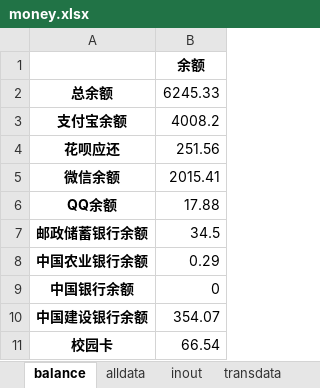
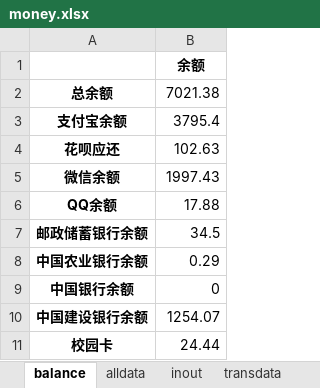
Before and after one commit to hyj1999/page, an Excel workbook: Money/money.xlsx, sheet balance, drawn as a sheet; values as stored, in another font and other column widths than the file's, no borders; the diff names each change by its address in the sheet, - before the commit and + after, or states it on an @@ line.

```diff
--- a/Money/money.xlsx (sheet balance)
+++ b/Money/money.xlsx (sheet balance)
-B2: 6245.33
+B2: 7021.38
-B3: 4008.2
+B3: 3795.4
-B4: 251.56
+B4: 102.63
-B5: 2015.41
+B5: 1997.43
-B10: 354.07
+B10: 1254.07
-B11: 66.54
+B11: 24.44
```
Also changed, not shown: sheet alldata, sheet transdata, sheet inout, 4 other files.
